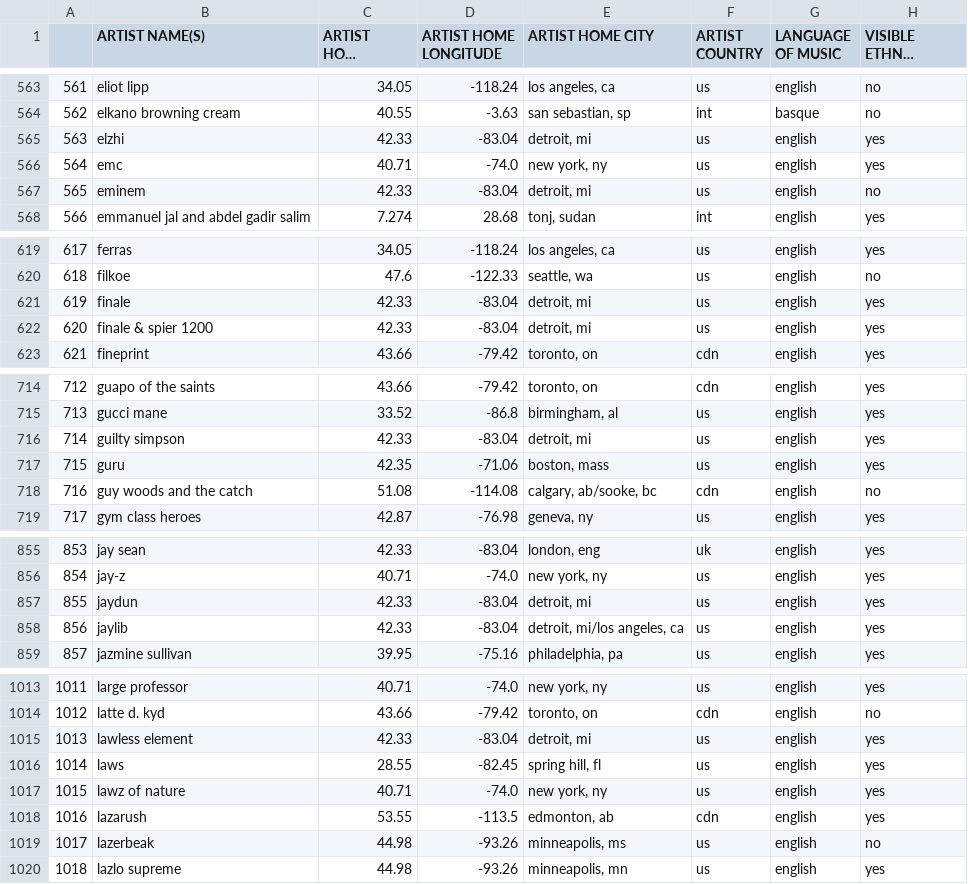
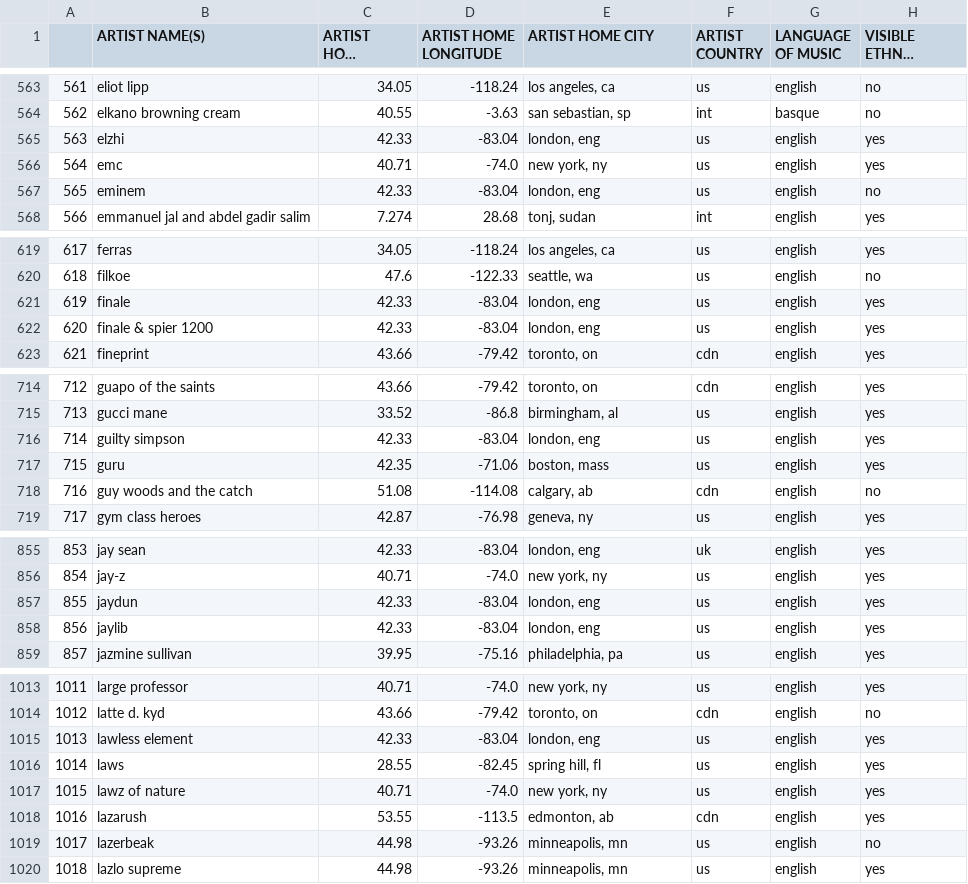
Before and after one commit to OwenBrush/canadian-hip-hop-radio-analysis, a CSV file: artist_table.csv, drawn as a sheet; only a part is shown, gaps mark what is left out; long unchanged cells end in …; the diff covers the shown part only; the diff names each change by its address in the sheet, - before the commit and + after, or states it on an @@ line.

```diff
--- a/artist_table.csv
+++ b/artist_table.csv
-E565 (ARTIST HOME CITY): detroit, mi
+E565 (ARTIST HOME CITY): london, eng
-E567 (ARTIST HOME CITY): detroit, mi
+E567 (ARTIST HOME CITY): london, eng
-E621:E622 (ARTIST HOME CITY): detroit, mi
+E621:E622 (ARTIST HOME CITY): london, eng
-E716 (ARTIST HOME CITY): detroit, mi
+E716 (ARTIST HOME CITY): london, eng
-E718 (ARTIST HOME CITY): calgary, ab/sooke, bc
+E718 (ARTIST HOME CITY): calgary, ab
-E857 (ARTIST HOME CITY): detroit, mi
+E857 (ARTIST HOME CITY): london, eng
-E858 (ARTIST HOME CITY): detroit, mi/los angeles, ca
+E858 (ARTIST HOME CITY): london, eng
-E1015 (ARTIST HOME CITY): detroit, mi
+E1015 (ARTIST HOME CITY): london, eng
-E1019 (ARTIST HOME CITY): minneapolis, ms
+E1019 (ARTIST HOME CITY): minneapolis, mn
```
Also changed, not shown: 70 edited cells elsewhere in this file, station_table.csv, 1 other file.
